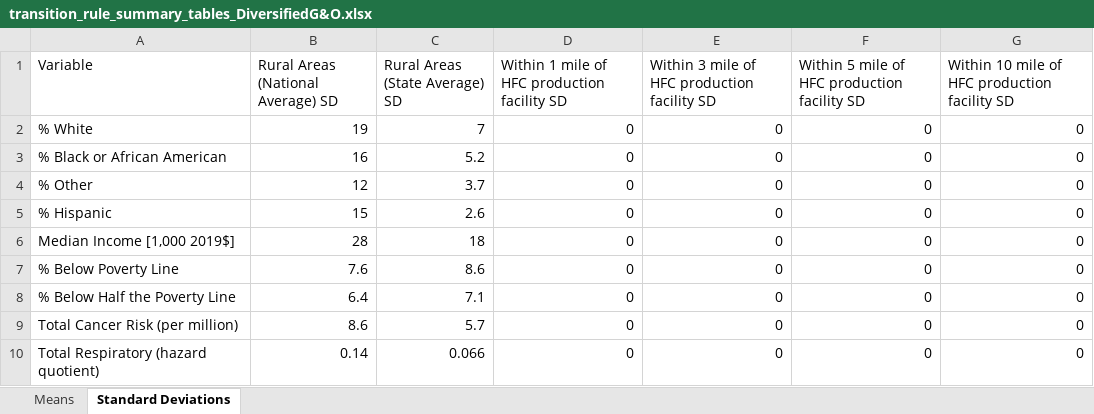
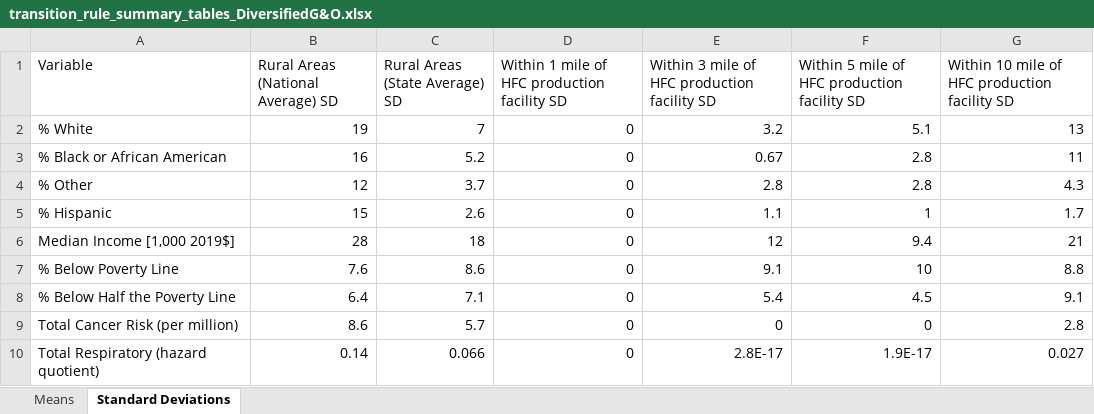
Before and after one commit to jaredcreason/F_Gas_Rules, an Excel workbook: output/Transitions Rule/summary_tables/transition_rule_summary_tables_DiversifiedG&O.xlsx, sheet Standard Deviations, drawn as a sheet; values as stored, in another font and other column widths than the file's, no borders; the diff names each change by its address in the sheet, - before the commit and + after, or states it on an @@ line.

```diff
--- a/output/Transitions Rule/summary_tables/transition_rule_summary_tables_DiversifiedG&O.xlsx (sheet Standard Deviations)
+++ b/output/Transitions Rule/summary_tables/transition_rule_summary_tables_DiversifiedG&O.xlsx (sheet Standard Deviations)
-E2: 0
+E2: 3.2
-F2: 0
+F2: 5.1
-G2: 0
+G2: 13
-E3: 0
+E3: 0.67
-F3:F4: 0
+F3:F4: 2.8
-G3: 0
+G3: 11
-E4: 0
+E4: 2.8
-G4: 0
+G4: 4.3
-E5: 0
+E5: 1.1
-F5: 0
+F5: 1
-G5: 0
+G5: 1.7
-E6: 0
+E6: 12
-F6: 0
+F6: 9.4
-G6: 0
+G6: 21
-E7: 0
+E7: 9.1
-F7: 0
+F7: 10
-G7: 0
+G7: 8.8
-E8: 0
+E8: 5.4
-F8: 0
+F8: 4.5
-G8: 0
+G8: 9.1
-G9: 0
+G9: 2.8
-E10: 0
+E10: 2.8E-17
-F10: 0
+F10: 1.9E-17
-G10: 0
+G10: 0.027
```
Also changed, not shown: sheet Means, data/hfc_facilities-4-8-22_w_additions V2_frsID_updatedlatlon.xlsx, output/Transitions Rule/facility_data/transition_rule_facility_demographics_5mi.xlsx, 23 other files.
